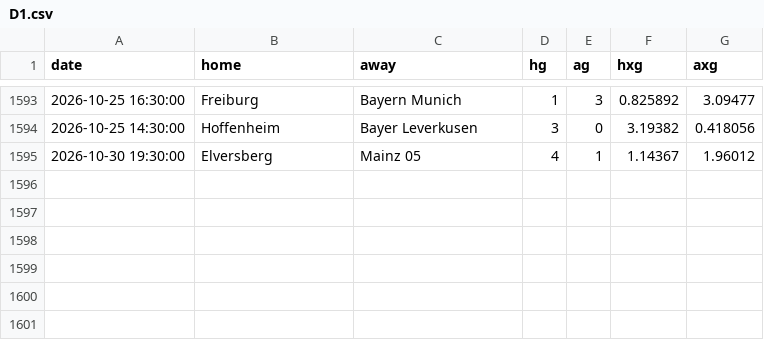
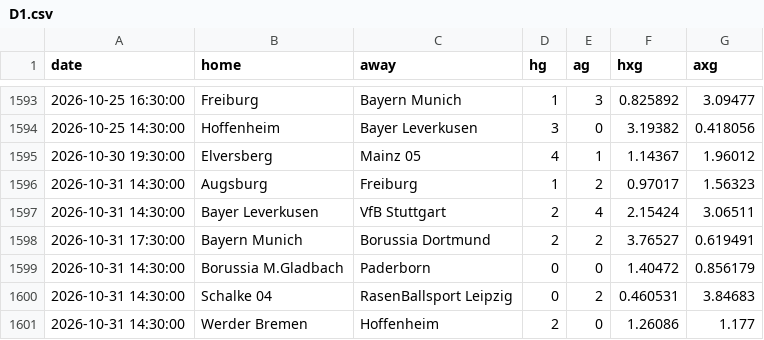
Before and after one commit to yorsbedoya-ui/pizarra-de-pronosticos, a CSV file: data/xg/D1.csv, drawn as a sheet; only a part is shown, gaps mark what is left out.

```diff
--- a/data/xg/D1.csv
+++ b/data/xg/D1.csv
@@ -1595 +1595,7 @@ date,home,away,hg,ag,hxg,axg
 2026-10-30 19:30:00,Elversberg,Mainz 05,4,1,1.14367,1.96012
+2026-10-31 14:30:00,Augsburg,Freiburg,1,2,0.97017,1.56323
+2026-10-31 14:30:00,Bayer Leverkusen,VfB Stuttgart,2,4,2.15424,3.06511
+2026-10-31 17:30:00,Bayern Munich,Borussia Dortmund,2,2,3.76527,0.619491
+2026-10-31 14:30:00,Borussia M.Gladbach,Paderborn,0,0,1.40472,0.856179
+2026-10-31 14:30:00,Schalke 04,RasenBallsport Leipzig,0,2,0.460531,3.84683
+2026-10-31 14:30:00,Werder Bremen,Hoffenheim,2,0,1.26086,1.177
```
Also changed, not shown: data/xg/E0.csv, data/xg/F1.csv, 3 other files.
